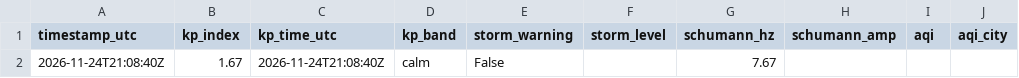
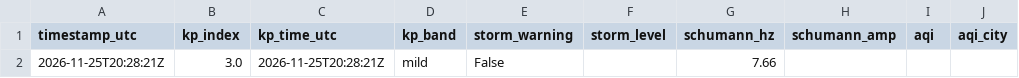
Before and after one commit to GaiaEyesHQ/gaiaeyes-media, a CSV file: data/latest.csv, drawn as a sheet; only a part is shown; the diff names each change by its address in the sheet, - before the commit and + after, or states it on an @@ line.

```diff
--- a/data/latest.csv
+++ b/data/latest.csv
-A2 (timestamp_utc): 2026-11-24T21:08:40Z
+A2 (timestamp_utc): 2026-11-25T20:28:21Z
-B2 (kp_index): 1.67
+B2 (kp_index): 3.0
-C2 (kp_time_utc): 2026-11-24T21:08:40Z
+C2 (kp_time_utc): 2026-11-25T20:28:21Z
-D2 (kp_band): calm
+D2 (kp_band): mild
-G2 (schumann_hz): 7.67
+G2 (schumann_hz): 7.66
```
Also changed, not shown: 1 other file.
